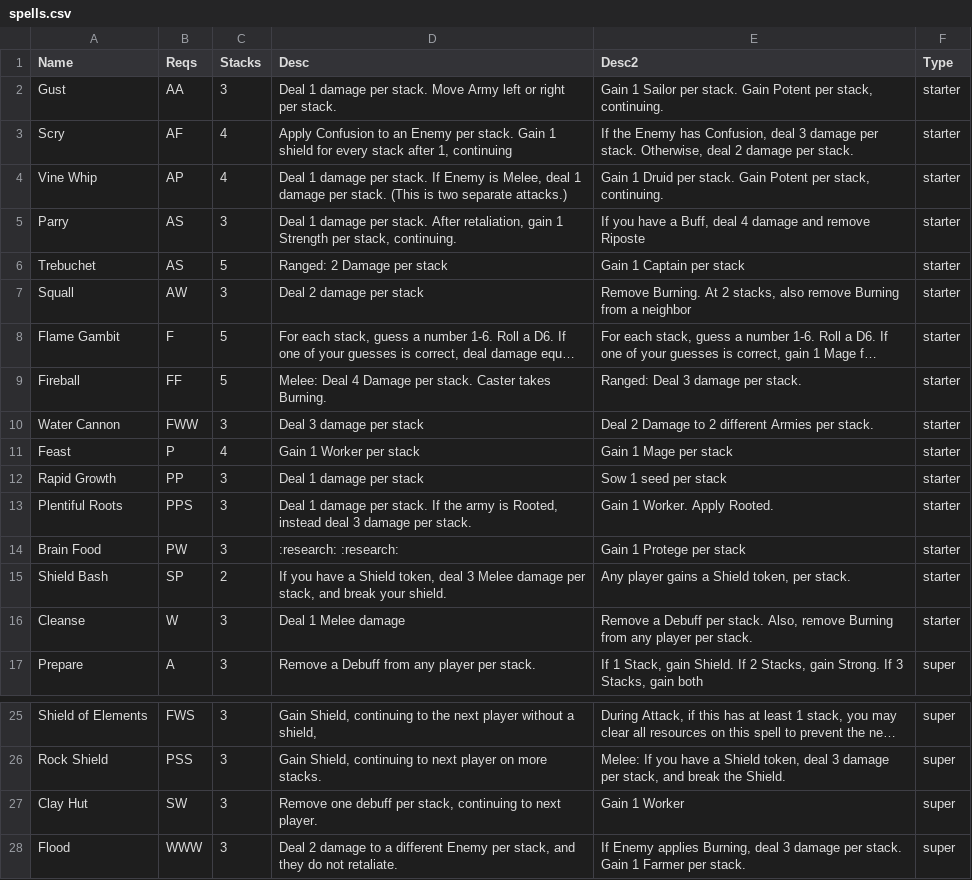
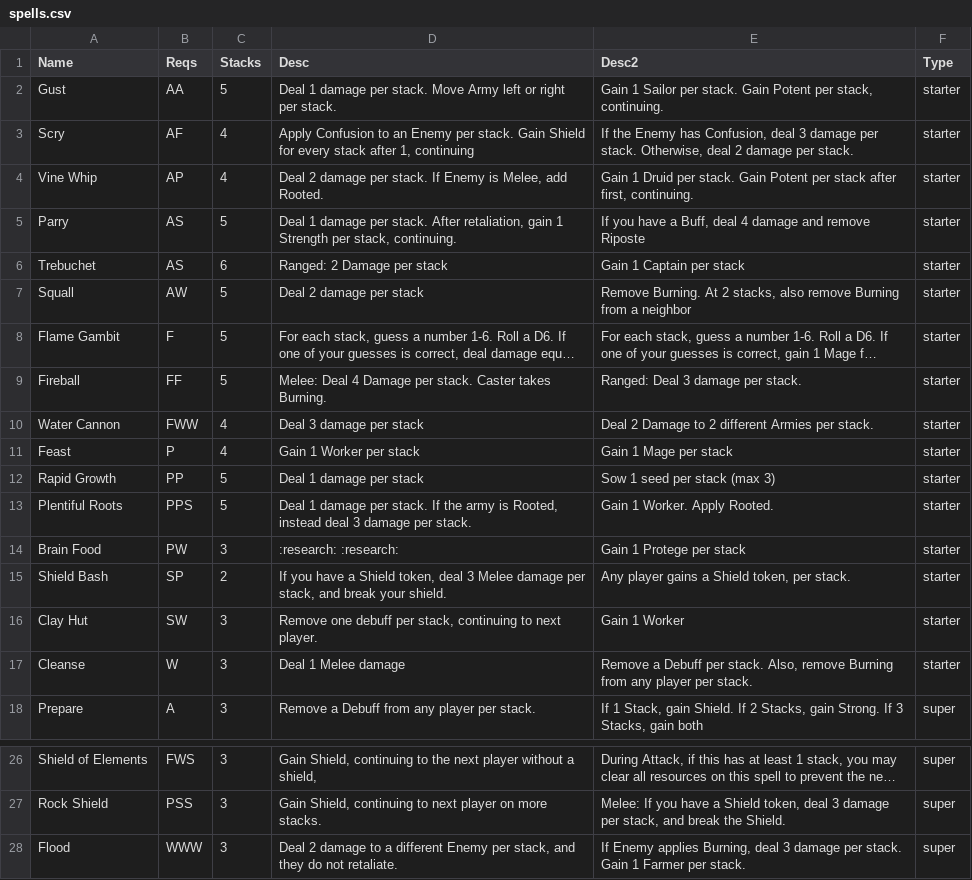
Before and after one commit to andymeneely/cyclomancy, a CSV file: data/spells.csv, drawn as a sheet; only a part is shown, gaps mark what is left out; long unchanged cells end in …; removed rows and columns are numbered as before the commit, all else as after; the diff names each change by its address in the sheet, - before the commit and + after, or states it on an @@ line.

```diff
--- a/data/spells.csv
+++ b/data/spells.csv
-C2 (Stacks): 3
+C2 (Stacks): 5
-D3 (Desc): …stack. Gain 1 shield for every…
+D3 (Desc): …stack. Gain Shield for every…
-D4 (Desc): Deal 1 damage per stack. If Enemy is Melee, deal 1 damage per stack. (This is two separate attacks.)
+D4 (Desc): Deal 2 damage per stack. If Enemy is Melee, add Rooted.
-E4 (Desc2): …Potent per stack, continuing.
+E4 (Desc2): …Potent per stack after first, continuing.
-C5 (Stacks): 3
+C5 (Stacks): 5
-C6 (Stacks): 5
+C6 (Stacks): 6
-C7 (Stacks): 3
+C7 (Stacks): 5
-C10 (Stacks): 3
+C10 (Stacks): 4
-C12:C13 (Stacks): 3
+C12:C13 (Stacks): 5
-E12 (Desc2): Sow 1 seed per stack
+E12 (Desc2): Sow 1 seed per stack (max 3)
+row 16: Clay Hut | SW | 3 | Remove one debuff per stack, continuing to next player. | Gain 1 Worker | starter
-row 27: Clay Hut | SW | 3 | Remove one debuff per stack, continuing to next player. | Gain 1 Worker | super
```
Also changed, not shown: data/armies.csv, 9 other files.
